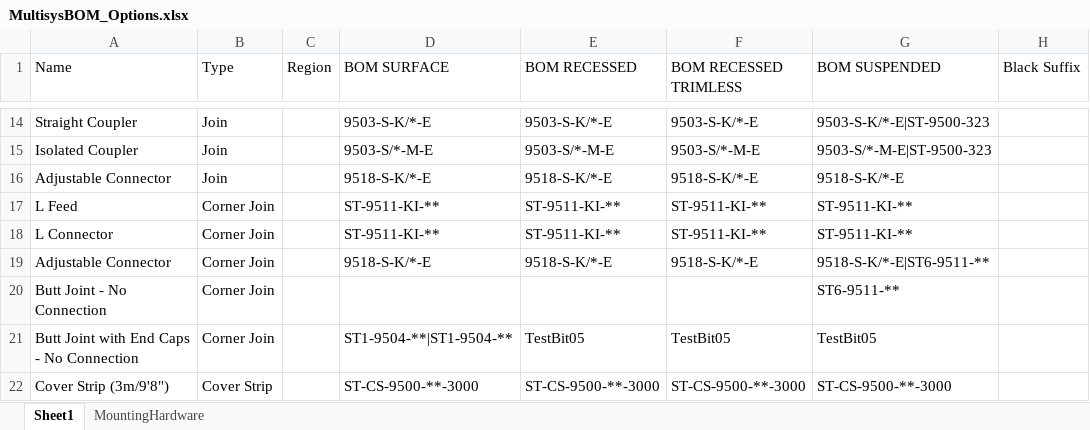
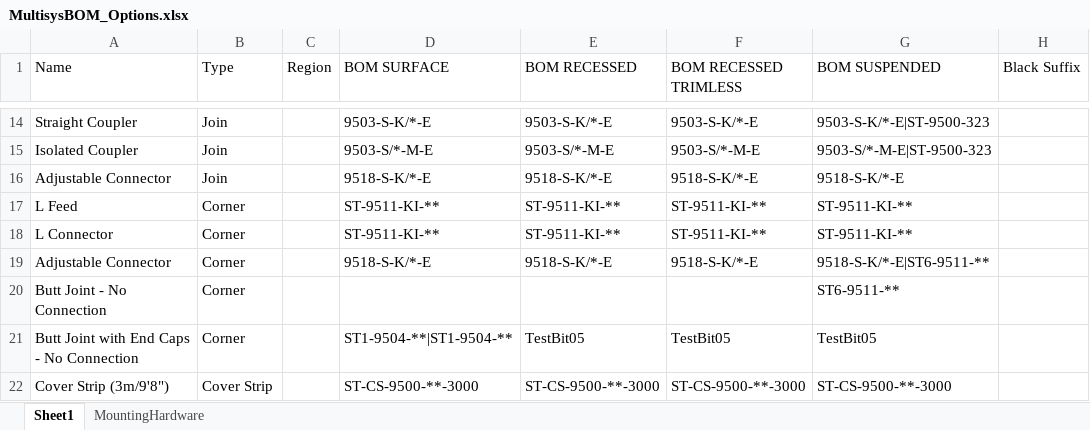
Before and after one commit to pmccluminii/track_configurator, an Excel workbook: MultisysBOM_Options.xlsx, sheet Sheet1, drawn as a sheet; only a part is shown, gaps mark what is left out; values as stored, in another font and other column widths than the file's, no borders; the diff names each change by its address in the sheet, - before the commit and + after, or states it on an @@ line.

Commit message:
Update MultisysBOM_Options.xlsx

```diff
--- a/MultisysBOM_Options.xlsx (sheet Sheet1)
+++ b/MultisysBOM_Options.xlsx (sheet Sheet1)
-B17:B21 (Type): Corner Join
+B17:B21 (Type): Corner
```
